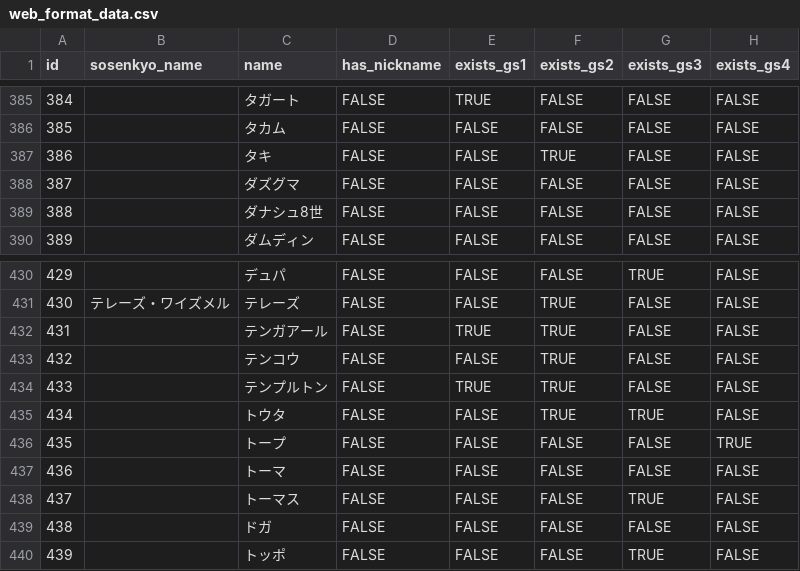
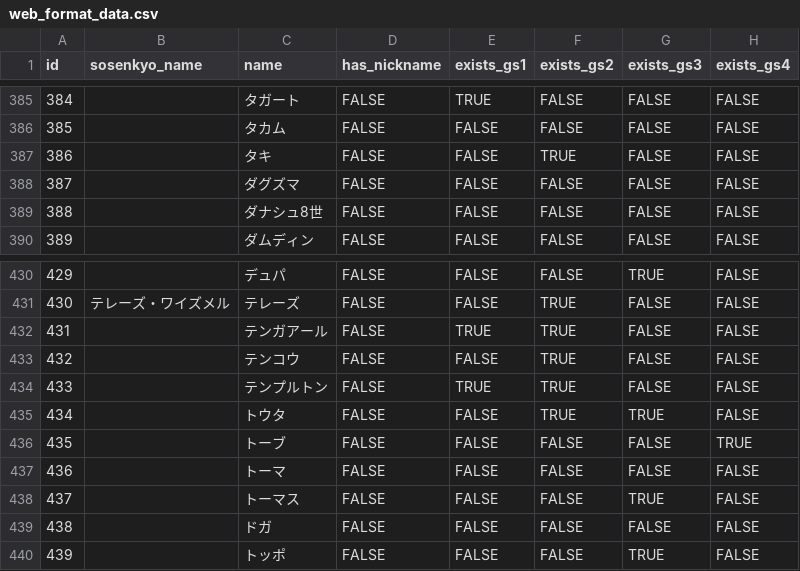
Before and after one commit to true-runes/vault, a CSV file: db/csv_on_sheet/gss_character/web_format_data.csv, drawn as a sheet; only a part is shown, gaps mark what is left out; the diff names each change by its address in the sheet, - before the commit and + after, or states it on an @@ line.

```diff
--- a/db/csv_on_sheet/gss_character/web_format_data.csv
+++ b/db/csv_on_sheet/gss_character/web_format_data.csv
-C388 (name): ダズグマ
+C388 (name): ダグズマ
-C436 (name): トープ
+C436 (name): トーブ
```
Also changed, not shown: db/csv_on_sheet/characters/nicknames.csv, 2 other files.
